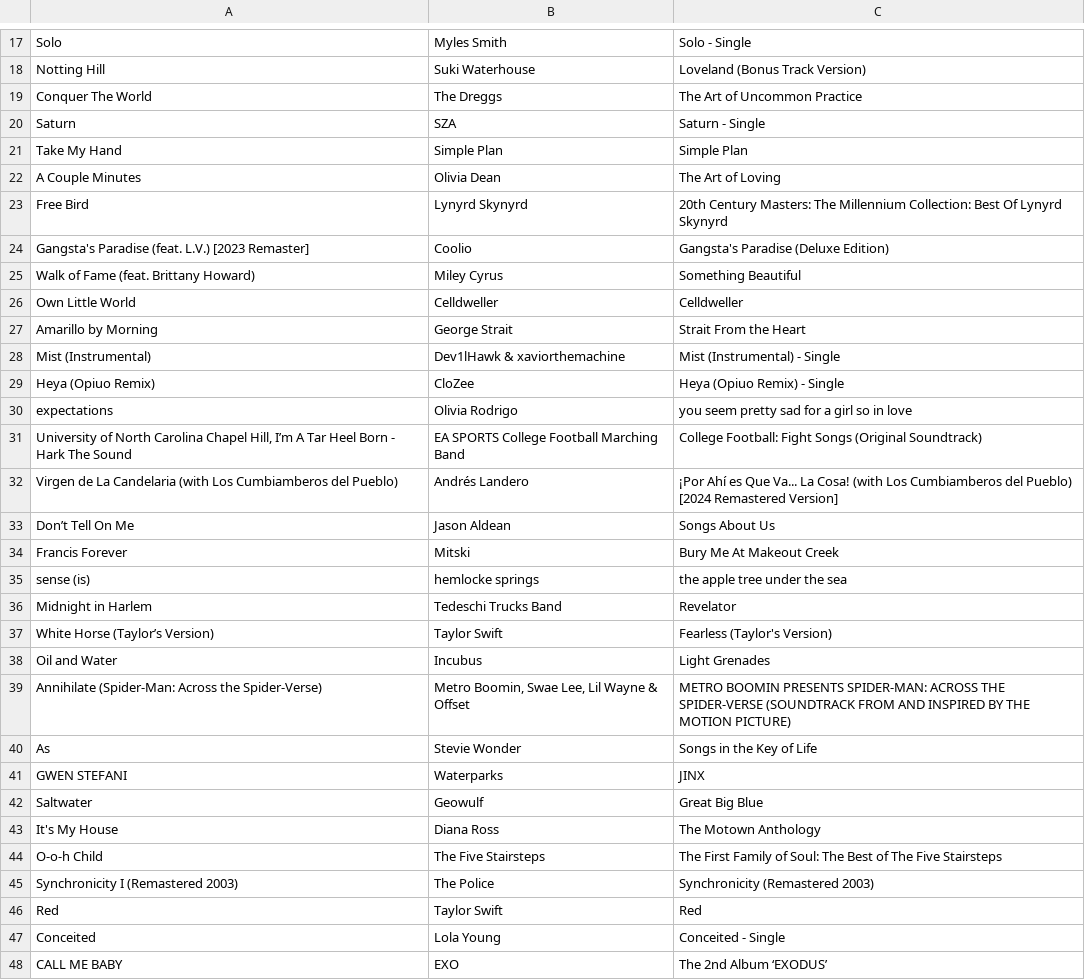
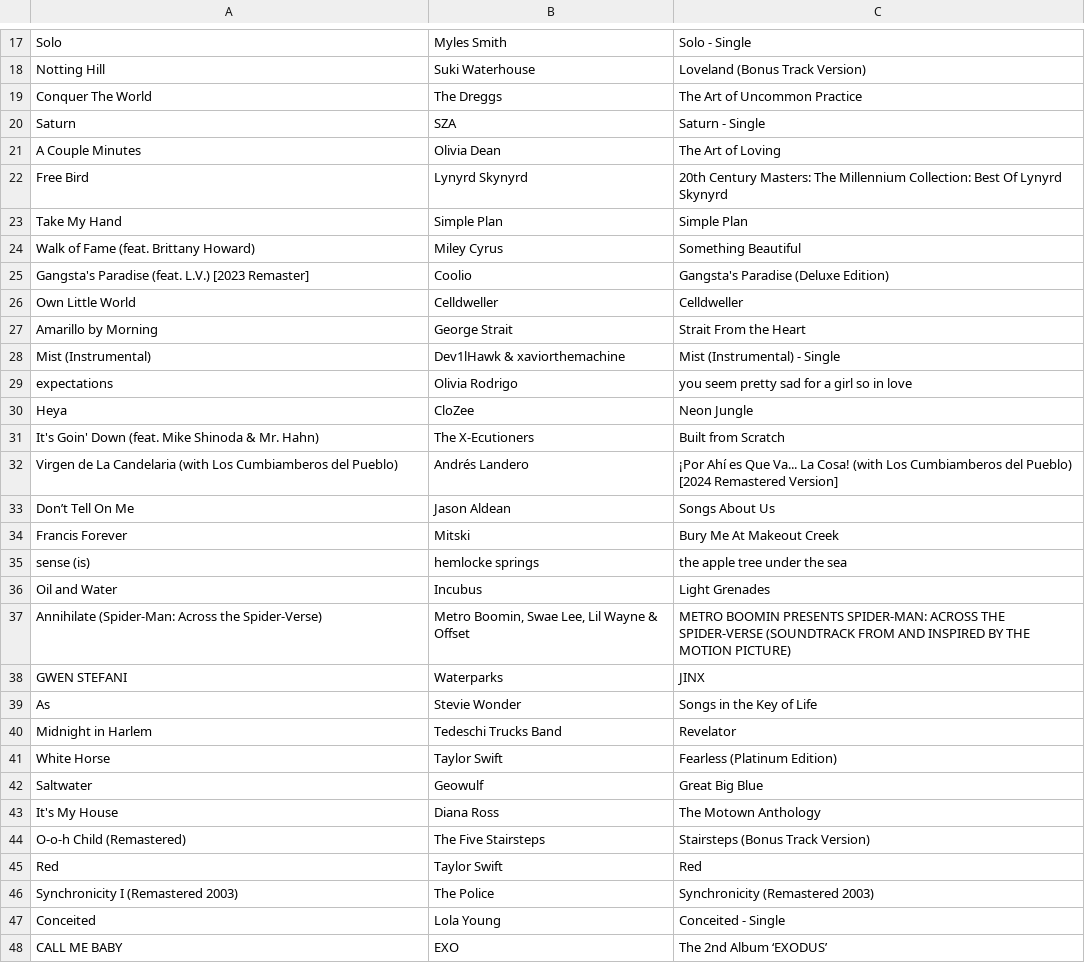
Before and after one commit to reisanar/SDIS-grad-26, a CSV file: docs/docs_data/playlist_import.csv, drawn as a sheet; only a part is shown, gaps mark what is left out; the diff covers the shown part only.

```diff
--- a/docs/docs_data/playlist_import.csv
+++ b/docs/docs_data/playlist_import.csv
@@ -20,7 +20,7 @@ Conquer The World,The Dreggs,The Art of Uncommon Practice
 Saturn,SZA,Saturn - Single
-Take My Hand,Simple Plan,Simple Plan
 A Couple Minutes,Olivia Dean,The Art of Loving
 Free Bird,Lynyrd Skynyrd,20th Century Masters: The Millennium Collection: Best Of Lynyrd Skynyrd
+Take My Hand,Simple Plan,Simple Plan
+Walk of Fame (feat. Brittany Howard),Miley Cyrus,Something Beautiful
 Gangsta's Paradise (feat. L.V.) [2023 Remaster],Coolio,Gangsta's Paradise (Deluxe Edition)
-Walk of Fame (feat. Brittany Howard),Miley Cyrus,Something Beautiful
 Own Little World,Celldweller,Celldweller
@@ -28,5 +28,5 @@ Amarillo by Morning,George Strait,Strait From the Heart
 Mist (Instrumental),Dev1lHawk & xaviorthemachine,Mist (Instrumental) - Single
-Heya (Opiuo Remix),CloZee,Heya (Opiuo Remix) - Single
 expectations,Olivia Rodrigo,you seem pretty sad for a girl so in love
-"University of North Carolina Chapel Hill, I’m A Tar Heel Born - Hark The Sound",EA SPORTS College Football Marching Band,College Football: Fight Songs (Original Soundtrack)
+Heya,CloZee,Neon Jungle
+It's Goin' Down (feat. Mike Shinoda & Mr. Hahn),The X-Ecutioners,Built from Scratch
 Virgen de La Candelaria (with Los Cumbiamberos del Pueblo),Andrés Landero,¡Por Ahí es Que Va... La Cosa! (with Los Cumbiamberos del Pueblo) [2024 Remastered Version]
@@ -35,13 +35,13 @@ Francis Forever,Mitski,Bury Me At Makeout Creek
 sense (is),hemlocke springs,the apple tree under the sea
-Midnight in Harlem,Tedeschi Trucks Band,Revelator
-White Horse (Taylor’s Version),Taylor Swift,Fearless (Taylor's Version)
 Oil and Water,Incubus,Light Grenades
 Annihilate (Spider-Man: Across the Spider-Verse),"Metro Boomin, Swae Lee, Lil Wayne & Offset",METRO BOOMIN PRESENTS SPIDER-MAN: ACROSS THE SPIDER-VERSE (SOUNDTRACK FROM AND INSPIRED BY THE MOTION PICTURE)
+GWEN STEFANI,Waterparks,JINX
 As,Stevie Wonder,Songs in the Key of Life
-GWEN STEFANI,Waterparks,JINX
+Midnight in Harlem,Tedeschi Trucks Band,Revelator
+White Horse,Taylor Swift,Fearless (Platinum Edition)
 Saltwater,Geowulf,Great Big Blue
 It's My House,Diana Ross,The Motown Anthology
-O-o-h Child,The Five Stairsteps,The First Family of Soul: The Best of The Five Stairsteps
+O-o-h Child (Remastered),The Five Stairsteps,Stairsteps (Bonus Track Version)
+Red,Taylor Swift,Red
 Synchronicity I (Remastered 2003),The Police,Synchronicity (Remastered 2003)
-Red,Taylor Swift,Red
 Conceited,Lola Young,Conceited - Single
```
Also changed, not shown: 2 moved rows and 3 edited cells elsewhere in this file, docs/docs_data/playlist_tracks.csv, docs/docs_data/playlist_unmatched.csv, 23 other files.
